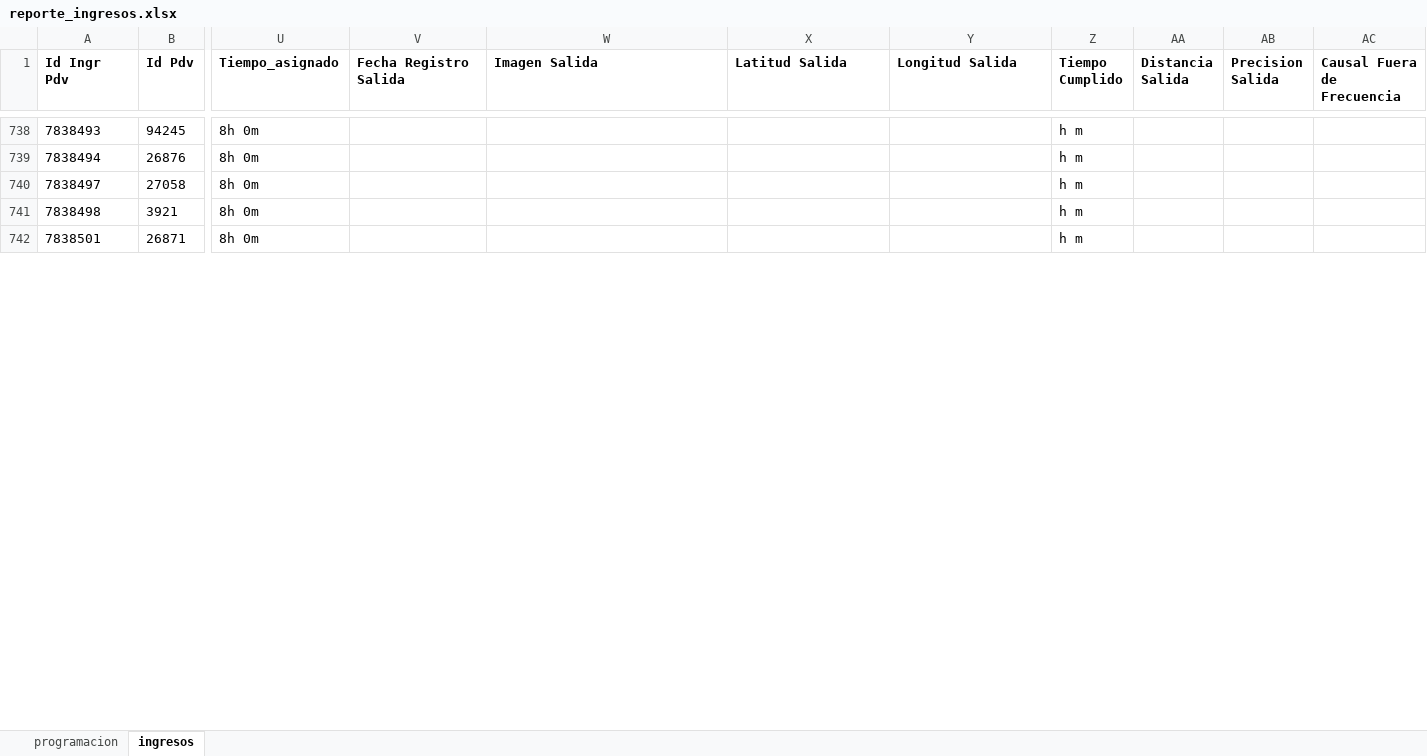
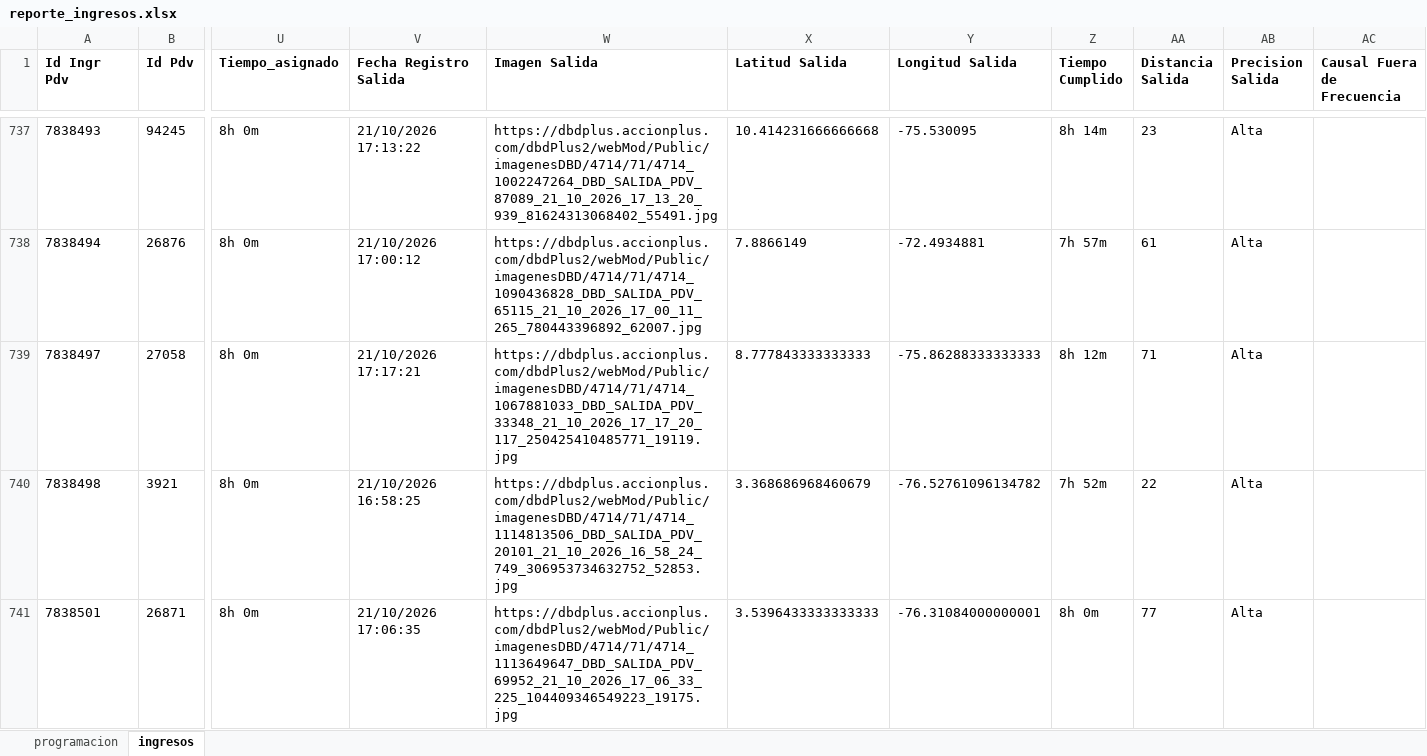
Before and after one commit to johangarzon19/monitor-ingresosv2, an Excel workbook: data/reporte_ingresos.xlsx, sheet ingresos, drawn as a sheet; only a part is shown, gaps mark what is left out; values as stored, in another font and other column widths than the file's, no borders; addresses are those after the commit; the diff covers the shown part only; the diff names each change by its address in the sheet, - before the commit and + after, or states it on an @@ line.

Commit message:
Actualizar datos de ingresos

```diff
--- a/data/reporte_ingresos.xlsx (sheet ingresos)
+++ b/data/reporte_ingresos.xlsx (sheet ingresos)
-V737 (Fecha Registro Salida): (empty)
+V737 (Fecha Registro Salida): 21/10/2026 17:13:22
-W737 (Imagen Salida): (empty)
+W737 (Imagen Salida): https://dbdplus.accionplus.com/dbdPlus2/webMod/Public/imagenesDBD/4714/71/4714_1002247264_DBD_SALIDA_PDV_87089_21_10_2026_17_13_20_939_81624313068402_55491.jpg
-X737 (Latitud Salida): (empty)
+X737 (Latitud Salida): 10.414231666666668
-Y737 (Longitud Salida): (empty)
+Y737 (Longitud Salida): -75.530095
-Z737 (Tiempo Cumplido): h m
+Z737 (Tiempo Cumplido): 8h 14m
-AA737 (Distancia Salida): (empty)
+AA737 (Distancia Salida): 23
-AB737:AB741 (Precision Salida): (empty)
+AB737:AB741 (Precision Salida): Alta
-V738 (Fecha Registro Salida): (empty)
+V738 (Fecha Registro Salida): 21/10/2026 17:00:12
-W738 (Imagen Salida): (empty)
+W738 (Imagen Salida): https://dbdplus.accionplus.com/dbdPlus2/webMod/Public/imagenesDBD/4714/71/4714_1090436828_DBD_SALIDA_PDV_65115_21_10_2026_17_00_11_265_780443396892_62007.jpg
-X738 (Latitud Salida): (empty)
+X738 (Latitud Salida): 7.8866149
-Y738 (Longitud Salida): (empty)
+Y738 (Longitud Salida): -72.4934881
-Z738 (Tiempo Cumplido): h m
+Z738 (Tiempo Cumplido): 7h 57m
-AA738 (Distancia Salida): (empty)
+AA738 (Distancia Salida): 61
-V739 (Fecha Registro Salida): (empty)
+V739 (Fecha Registro Salida): 21/10/2026 17:17:21
-W739 (Imagen Salida): (empty)
+W739 (Imagen Salida): https://dbdplus.accionplus.com/dbdPlus2/webMod/Public/imagenesDBD/4714/71/4714_1067881033_DBD_SALIDA_PDV_33348_21_10_2026_17_17_20_117_250425410485771_19119.jpg
-X739 (Latitud Salida): (empty)
+X739 (Latitud Salida): 8.777843333333333
-Y739 (Longitud Salida): (empty)
+Y739 (Longitud Salida): -75.86288333333333
-Z739 (Tiempo Cumplido): h m
+Z739 (Tiempo Cumplido): 8h 12m
-AA739 (Distancia Salida): (empty)
+AA739 (Distancia Salida): 71
-V740 (Fecha Registro Salida): (empty)
+V740 (Fecha Registro Salida): 21/10/2026 16:58:25
-W740 (Imagen Salida): (empty)
+W740 (Imagen Salida): https://dbdplus.accionplus.com/dbdPlus2/webMod/Public/imagenesDBD/4714/71/4714_1114813506_DBD_SALIDA_PDV_20101_21_10_2026_16_58_24_749_306953734632752_52853.jpg
-X740 (Latitud Salida): (empty)
+X740 (Latitud Salida): 3.368686968460679
-Y740 (Longitud Salida): (empty)
+Y740 (Longitud Salida): -76.52761096134782
-Z740 (Tiempo Cumplido): h m
+Z740 (Tiempo Cumplido): 7h 52m
-AA740 (Distancia Salida): (empty)
+AA740 (Distancia Salida): 22
-V741 (Fecha Registro Salida): (empty)
+V741 (Fecha Registro Salida): 21/10/2026 17:06:35
-W741 (Imagen Salida): (empty)
+W741 (Imagen Salida): https://dbdplus.accionplus.com/dbdPlus2/webMod/Public/imagenesDBD/4714/71/4714_1113649647_DBD_SALIDA_PDV_69952_21_10_2026_17_06_33_225_104409346549223_19175.jpg
-X741 (Latitud Salida): (empty)
+X741 (Latitud Salida): 3.5396433333333333
-Y741 (Longitud Salida): (empty)
+Y741 (Longitud Salida): -76.31084000000001
-Z741 (Tiempo Cumplido): h m
+Z741 (Tiempo Cumplido): 8h 0m
-AA741 (Distancia Salida): (empty)
+AA741 (Distancia Salida): 77
```
Also changed, not shown: 24 added rows, 1 removed row and 73 edited cells elsewhere in this sheet, sheet programacion.
